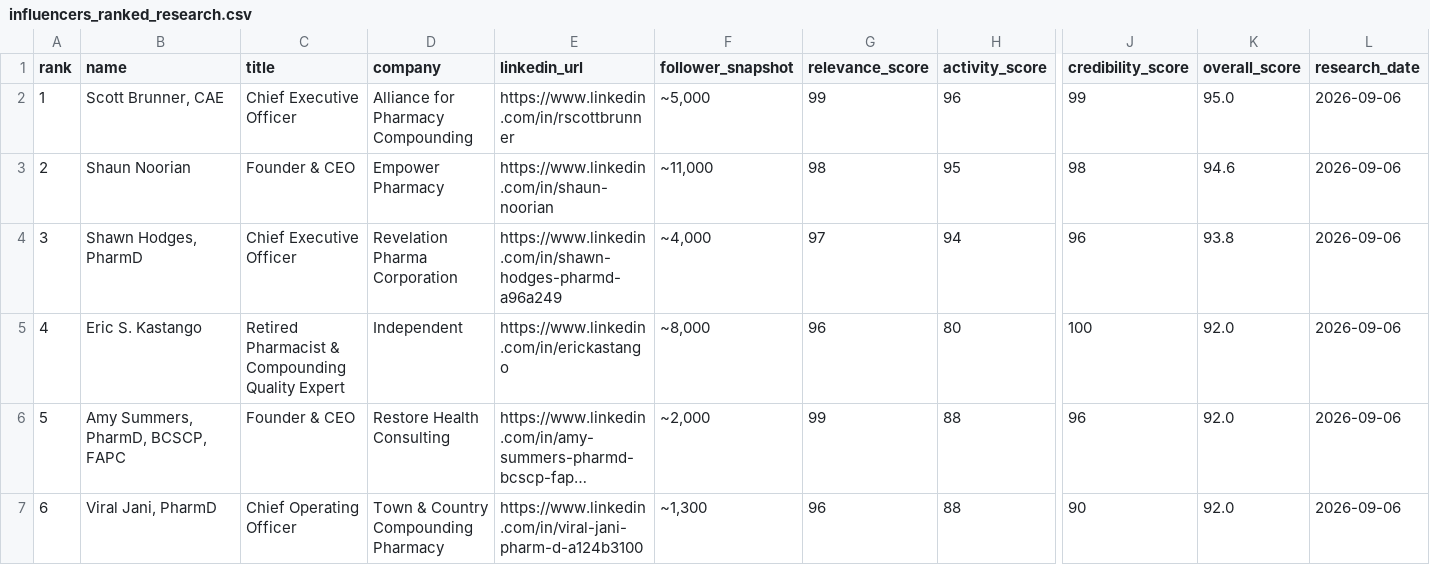
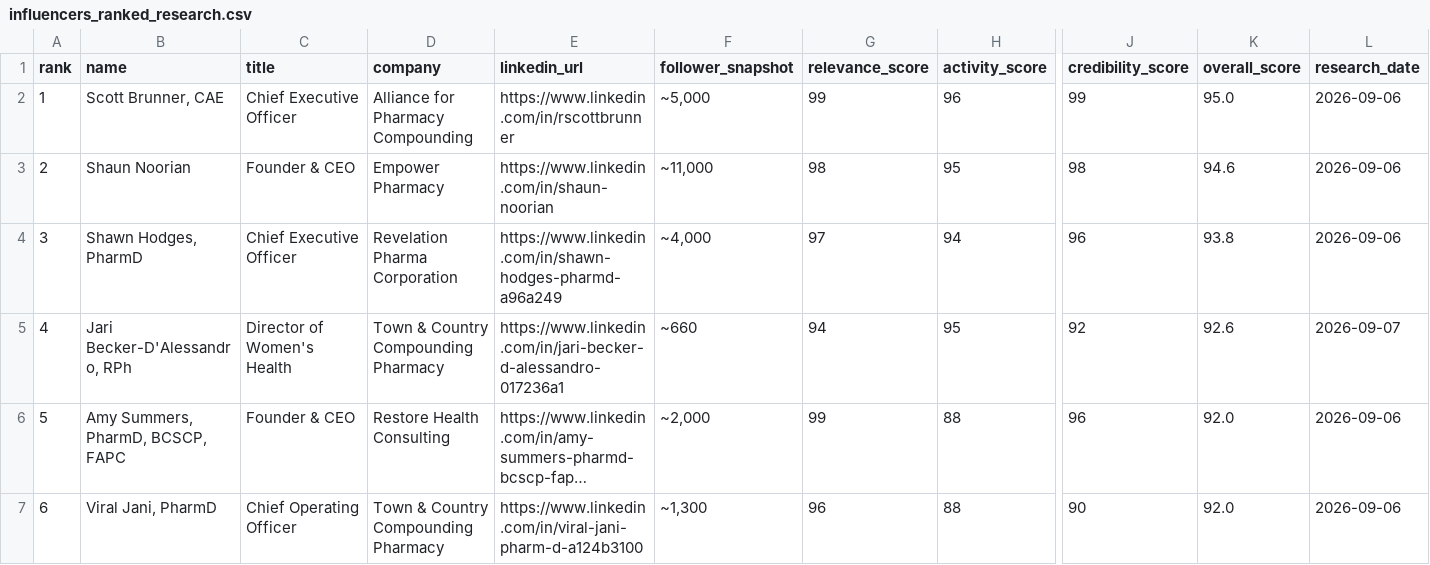
Before and after one commit to thuyng11/sapho-engage, a CSV file: research/influencers_ranked_research.csv, drawn as a sheet; only a part is shown, gaps mark what is left out; long unchanged cells end in …; the diff covers the shown part only; the diff names each change by its address in the sheet, - before the commit and + after, or states it on an @@ line.

```diff
--- a/research/influencers_ranked_research.csv
+++ b/research/influencers_ranked_research.csv
-B5 (name): Eric S. Kastango
+B5 (name): Jari Becker-D'Alessandro, RPh
-C5 (title): Retired Pharmacist & Compounding Quality Expert
+C5 (title): Director of Women's Health
-D5 (company): Independent
+D5 (company): Town & Country Compounding Pharmacy
-E5 (linkedin_url): https://www.linkedin.com/in/erickastango
+E5 (linkedin_url): https://www.linkedin.com/in/jari-becker-d-alessandro-017236a1
-F5 (follower_snapshot): ~8,000
+F5 (follower_snapshot): ~660
-G5 (relevance_score): 96
+G5 (relevance_score): 94
-H5 (activity_score): 80
+H5 (activity_score): 95
-J5 (credibility_score): 100
+J5 (credibility_score): 92
-K5 (overall_score): 92.0
+K5 (overall_score): 92.6
-L5 (research_date): 2026-09-06
+L5 (research_date): 2026-09-07
```
Also changed, not shown: 4 edited cells elsewhere in this file, research/influencers.csv, research/posts.csv.
